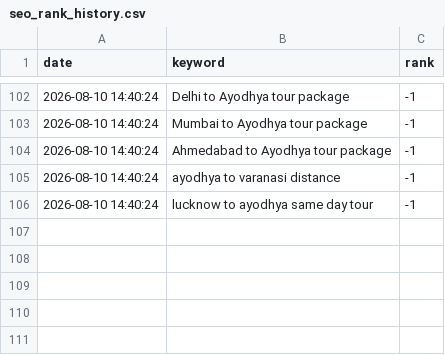
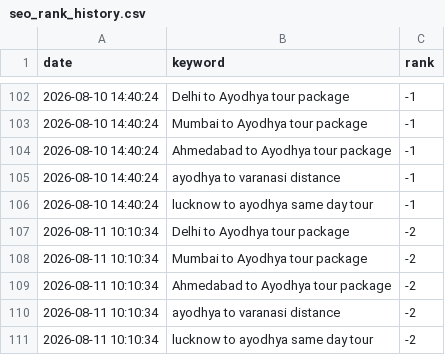
Before and after one commit to ayodhyadharsha-max/Ayodhya-Darshan, a CSV file: seo_rank_history.csv, drawn as a sheet; only a part is shown, gaps mark what is left out.

```diff
--- a/seo_rank_history.csv
+++ b/seo_rank_history.csv
@@ -106 +106,6 @@ date,keyword,rank
 2026-08-10 14:40:24,lucknow to ayodhya same day tour,-1
+2026-08-11 10:10:34,Delhi to Ayodhya tour package,-2
+2026-08-11 10:10:34,Mumbai to Ayodhya tour package,-2
+2026-08-11 10:10:34,Ahmedabad to Ayodhya tour package,-2
+2026-08-11 10:10:34,ayodhya to varanasi distance,-2
+2026-08-11 10:10:34,lucknow to ayodhya same day tour,-2
```
Also changed, not shown: 1 other file.
